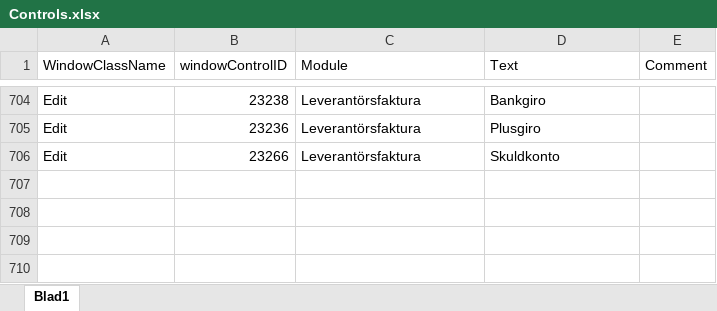
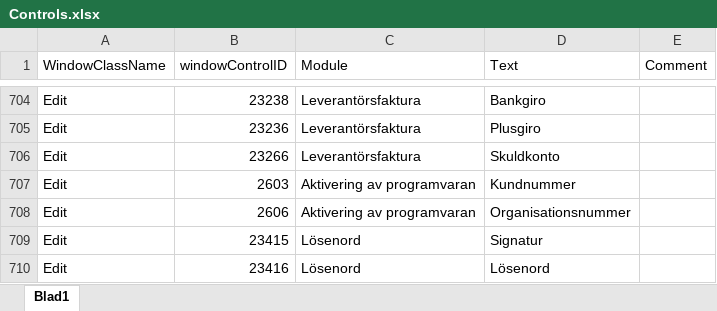
Before and after one commit to towebo/VismaAdministration-NVDAAddOn, an Excel workbook: Files/Controls.xlsx, sheet Blad1, drawn as a sheet; only a part is shown, gaps mark what is left out; values as stored, in another font and other column widths than the file's, no cell formats; the diff names each change by its address in the sheet, - before the commit and + after, or states it on an @@ line.

```diff
--- a/Files/Controls.xlsx (sheet Blad1)
+++ b/Files/Controls.xlsx (sheet Blad1)
+row 707: Edit | 2603 | Aktivering av programvaran | Kundnummer
+row 708: Edit | 2606 | Aktivering av programvaran | Organisationsnummer
+row 709: Edit | 23415 | Lösenord | Signatur
+row 710: Edit | 23416 | Lösenord | Lösenord
```
Also changed, not shown: cell formats, 1 other file.
